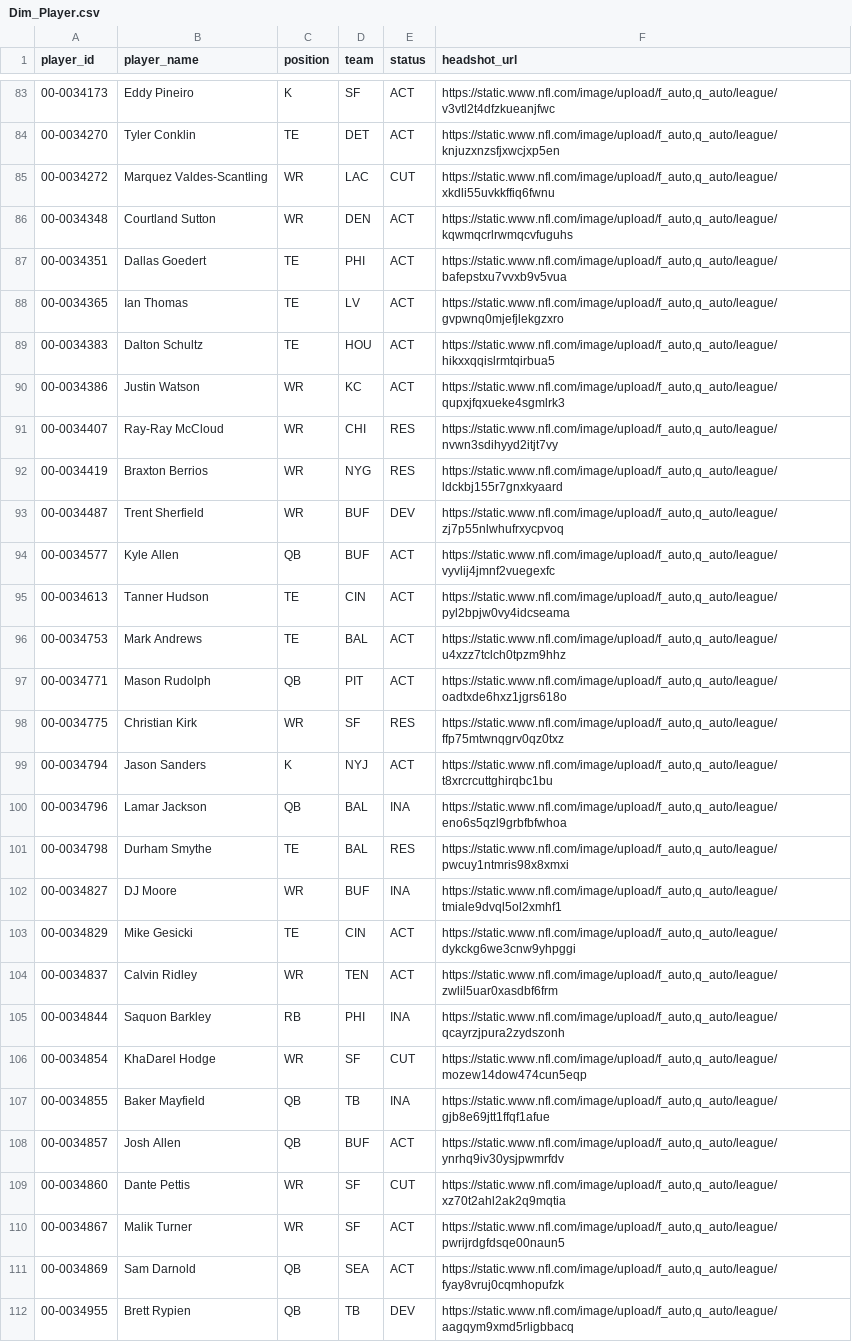
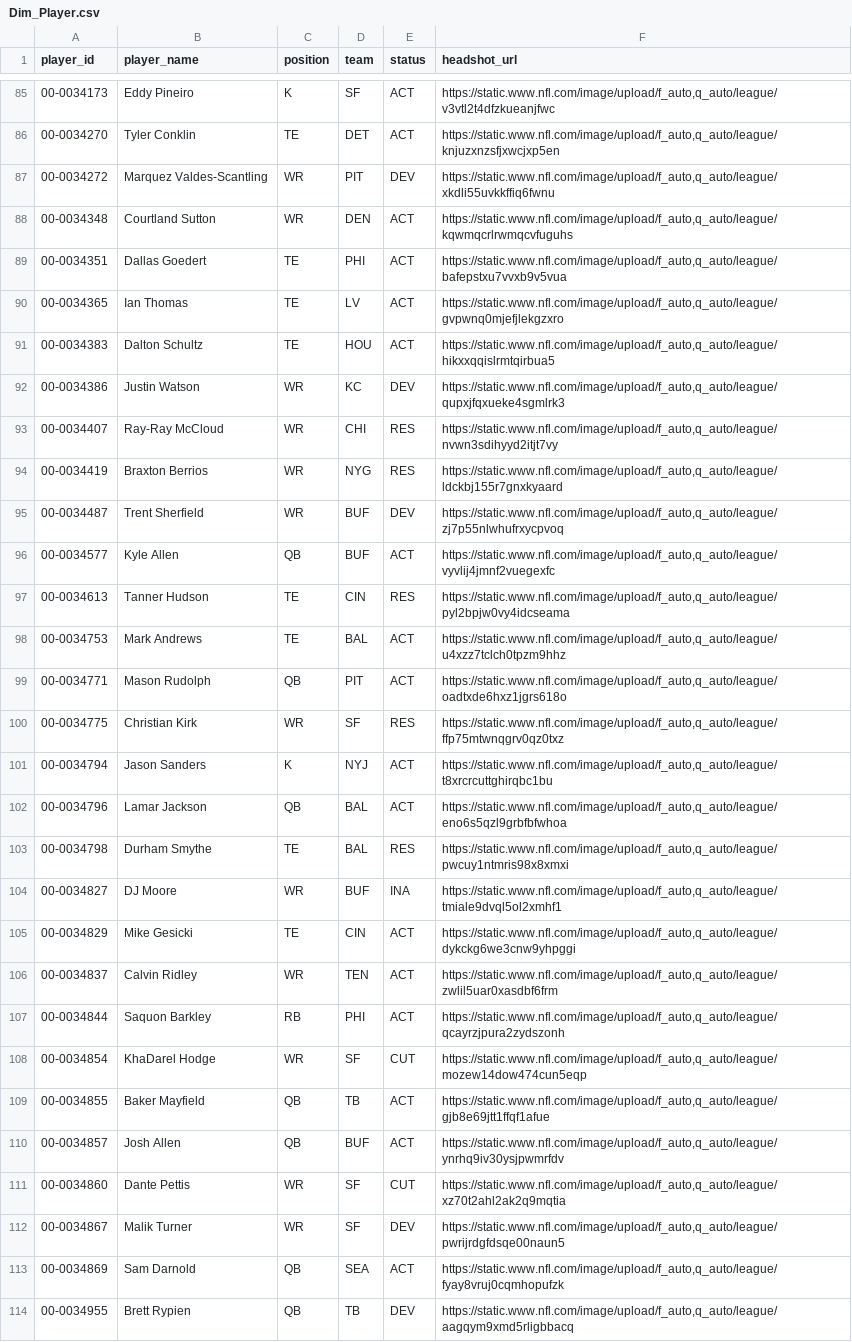
Before and after one commit to jacobbrooksbox15/NFL_STATS_DATA, a CSV file: data/Dim_Player.csv, drawn as a sheet; only a part is shown, gaps mark what is left out; the diff covers the shown part only.

```diff
--- a/data/Dim_Player.csv
+++ b/data/Dim_Player.csv
@@ -84,3 +86,3 @@ player_id,player_name,position,team,status,headshot_url
 00-0034270,Tyler Conklin,TE,DET,ACT,"https://static.www.nfl.com/image/upload/f_auto,q_auto/league/knjuzxnzsfjxwcjxp5en"
-00-0034272,Marquez Valdes-Scantling,WR,LAC,CUT,"https://static.www.nfl.com/image/upload/f_auto,q_auto/league/xkdli55uvkkffiq6fwnu"
+00-0034272,Marquez Valdes-Scantling,WR,PIT,DEV,"https://static.www.nfl.com/image/upload/f_auto,q_auto/league/xkdli55uvkkffiq6fwnu"
 00-0034348,Courtland Sutton,WR,DEN,ACT,"https://static.www.nfl.com/image/upload/f_auto,q_auto/league/kqwmqcrlrwmqcvfuguhs"
@@ -89,3 +91,3 @@ player_id,player_name,position,team,status,headshot_url
 00-0034383,Dalton Schultz,TE,HOU,ACT,"https://static.www.nfl.com/image/upload/f_auto,q_auto/league/hikxxqqislrmtqirbua5"
-00-0034386,Justin Watson,WR,KC,ACT,"https://static.www.nfl.com/image/upload/f_auto,q_auto/league/qupxjfqxueke4sgmlrk3"
+00-0034386,Justin Watson,WR,KC,DEV,"https://static.www.nfl.com/image/upload/f_auto,q_auto/league/qupxjfqxueke4sgmlrk3"
 00-0034407,Ray-Ray McCloud,WR,CHI,RES,"https://static.www.nfl.com/image/upload/f_auto,q_auto/league/nvwn3sdihyyd2itjt7vy"
@@ -94,3 +96,3 @@ player_id,player_name,position,team,status,headshot_url
 00-0034577,Kyle Allen,QB,BUF,ACT,"https://static.www.nfl.com/image/upload/f_auto,q_auto/league/vyvlij4jmnf2vuegexfc"
-00-0034613,Tanner Hudson,TE,CIN,ACT,"https://static.www.nfl.com/image/upload/f_auto,q_auto/league/pyl2bpjw0vy4idcseama"
+00-0034613,Tanner Hudson,TE,CIN,RES,"https://static.www.nfl.com/image/upload/f_auto,q_auto/league/pyl2bpjw0vy4idcseama"
 00-0034753,Mark Andrews,TE,BAL,ACT,"https://static.www.nfl.com/image/upload/f_auto,q_auto/league/u4xzz7tclch0tpzm9hhz"
@@ -99,3 +101,3 @@ player_id,player_name,position,team,status,headshot_url
 00-0034794,Jason Sanders,K,NYJ,ACT,"https://static.www.nfl.com/image/upload/f_auto,q_auto/league/t8xrcrcuttghirqbc1bu"
-00-0034796,Lamar Jackson,QB,BAL,INA,"https://static.www.nfl.com/image/upload/f_auto,q_auto/league/eno6s5qzl9grbfbfwhoa"
+00-0034796,Lamar Jackson,QB,BAL,ACT,"https://static.www.nfl.com/image/upload/f_auto,q_auto/league/eno6s5qzl9grbfbfwhoa"
 00-0034798,Durham Smythe,TE,BAL,RES,"https://static.www.nfl.com/image/upload/f_auto,q_auto/league/pwcuy1ntmris98x8xmxi"
@@ -104,8 +106,8 @@ player_id,player_name,position,team,status,headshot_url
 00-0034837,Calvin Ridley,WR,TEN,ACT,"https://static.www.nfl.com/image/upload/f_auto,q_auto/league/zwlil5uar0xasdbf6frm"
-00-0034844,Saquon Barkley,RB,PHI,INA,"https://static.www.nfl.com/image/upload/f_auto,q_auto/league/qcayrzjpura2zydszonh"
+00-0034844,Saquon Barkley,RB,PHI,ACT,"https://static.www.nfl.com/image/upload/f_auto,q_auto/league/qcayrzjpura2zydszonh"
 00-0034854,KhaDarel Hodge,WR,SF,CUT,"https://static.www.nfl.com/image/upload/f_auto,q_auto/league/mozew14dow474cun5eqp"
-00-0034855,Baker Mayfield,QB,TB,INA,"https://static.www.nfl.com/image/upload/f_auto,q_auto/league/gjb8e69jtt1ffqf1afue"
+00-0034855,Baker Mayfield,QB,TB,ACT,"https://static.www.nfl.com/image/upload/f_auto,q_auto/league/gjb8e69jtt1ffqf1afue"
 00-0034857,Josh Allen,QB,BUF,ACT,"https://static.www.nfl.com/image/upload/f_auto,q_auto/league/ynrhq9iv30ysjpwmrfdv"
 00-0034860,Dante Pettis,WR,SF,CUT,"https://static.www.nfl.com/image/upload/f_auto,q_auto/league/xz70t2ahl2ak2q9mqtia"
-00-0034867,Malik Turner,WR,SF,ACT,"https://static.www.nfl.com/image/upload/f_auto,q_auto/league/pwrijrdgfdsqe00naun5"
+00-0034867,Malik Turner,WR,SF,DEV,"https://static.www.nfl.com/image/upload/f_auto,q_auto/league/pwrijrdgfdsqe00naun5"
 00-0034869,Sam Darnold,QB,SEA,ACT,"https://static.www.nfl.com/image/upload/f_auto,q_auto/league/fyay8vruj0cqmhopufzk"
```
Also changed, not shown: 6 added rows and 93 edited cells elsewhere in this file.
